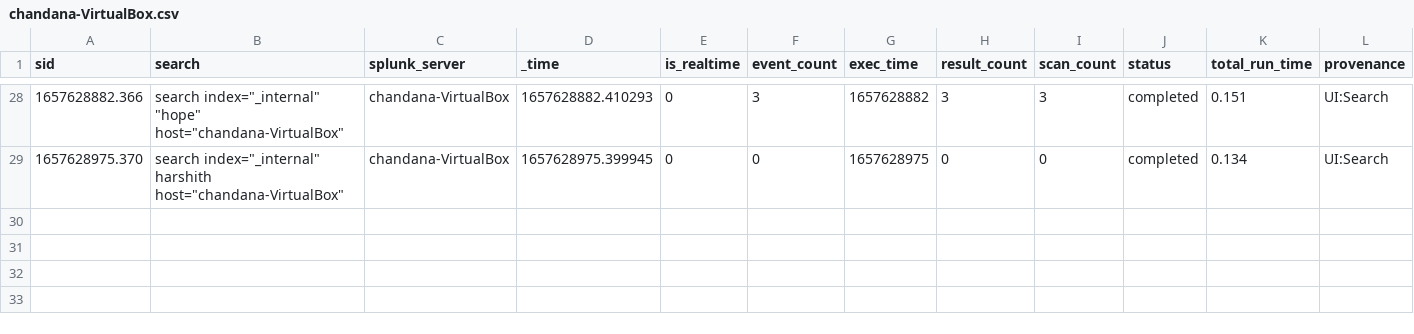
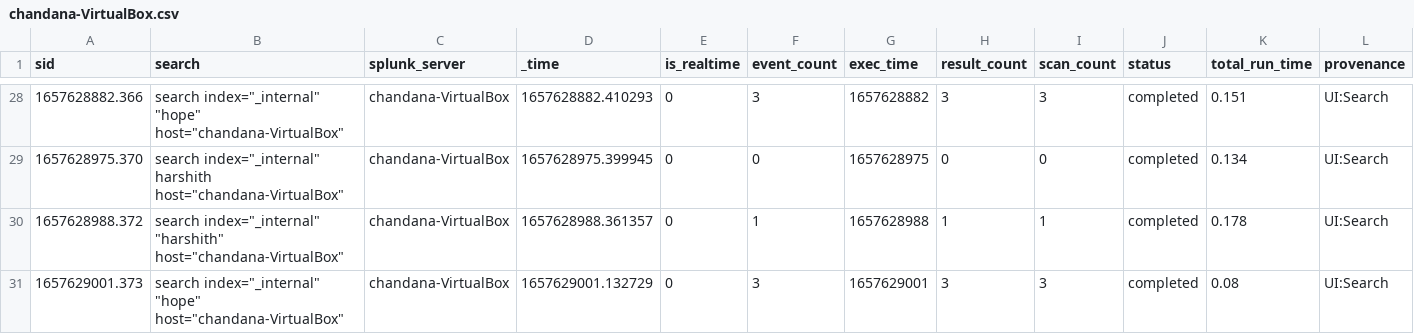
Before and after one commit to chanxxx1999/chandana, a CSV file: users/chandana/search/history/chandana-VirtualBox.csv, drawn as a sheet; only a part is shown, gaps mark what is left out; rows hold the shown columns only; the diff names each change by its address in the sheet, - before the commit and + after, or states it on an @@ line.

Commit message:
Auto: 218 MB,  1 file changed, 2 insertions(+)

```diff
--- a/users/chandana/search/history/chandana-VirtualBox.csv
+++ b/users/chandana/search/history/chandana-VirtualBox.csv
+row 30: 1657628988.372 | search index="_internal" "harshith" host="chandana-VirtualBox" | chandana-VirtualBox | 1657628988.361357 | 0 | 1 | 1657628988 | 1 | 1 | completed | 0.178 | UI:Search
+row 31: 1657629001.373 | search index="_internal" "hope" host="chandana-VirtualBox" | chandana-VirtualBox | 1657629001.132729 | 0 | 3 | 1657629001 | 3 | 3 | completed | 0.08 | UI:Search
```
